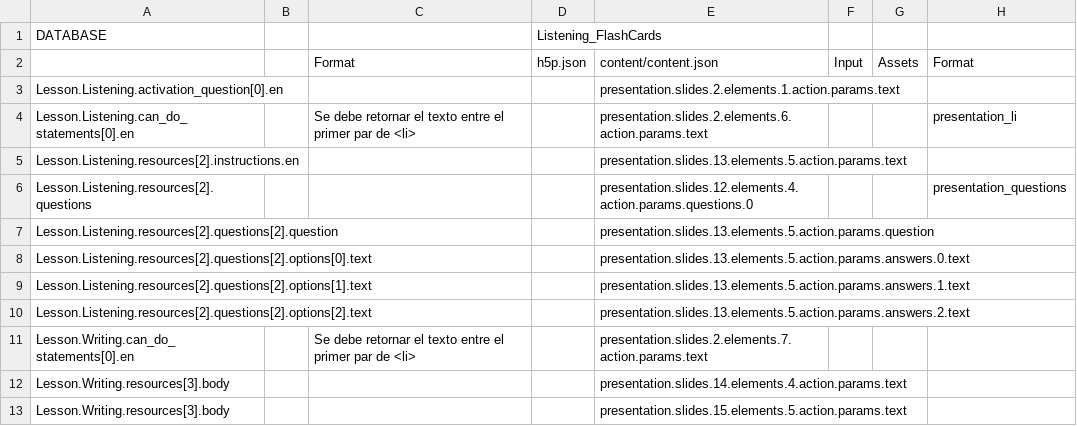
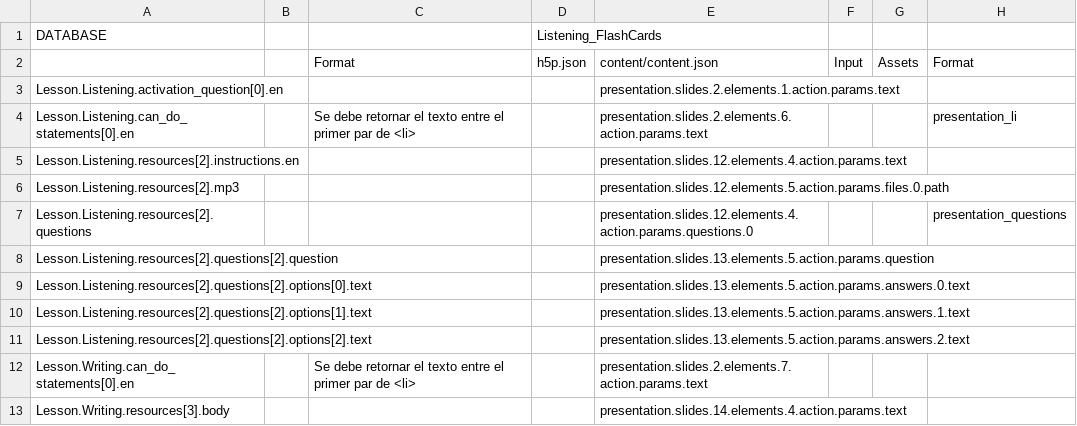
Before and after one commit to CaxtonTaylor/fromDatabasetoH5P, a CSV file: CSV/Presentation.csv, drawn as a sheet; only a part is shown; the shorter side is filled out with more unchanged rows.

Commit message:
finish Presentation

```diff
--- a/CSV/Presentation.csv
+++ b/CSV/Presentation.csv
@@ -4,3 +4,4 @@ Lesson.Listening.activation_question[0].en,,,,presentation.slides.2.elements.1.a
 Lesson.Listening.can_do_statements[0].en,,Se debe retornar el texto entre el primer par de <li>,,presentation.slides.2.elements.6.action.params.text,,,presentation_li
-Lesson.Listening.resources[2].instructions.en,,,,presentation.slides.13.elements.5.action.params.text,,,
+Lesson.Listening.resources[2].instructions.en,,,,presentation.slides.12.elements.4.action.params.text,,,
+Lesson.Listening.resources[2].mp3,,,,presentation.slides.12.elements.5.action.params.files.0.path,,,
 Lesson.Listening.resources[2].questions,,,,presentation.slides.12.elements.4.action.params.questions.0,,,presentation_questions
```
Also changed, not shown: 1 other file.
